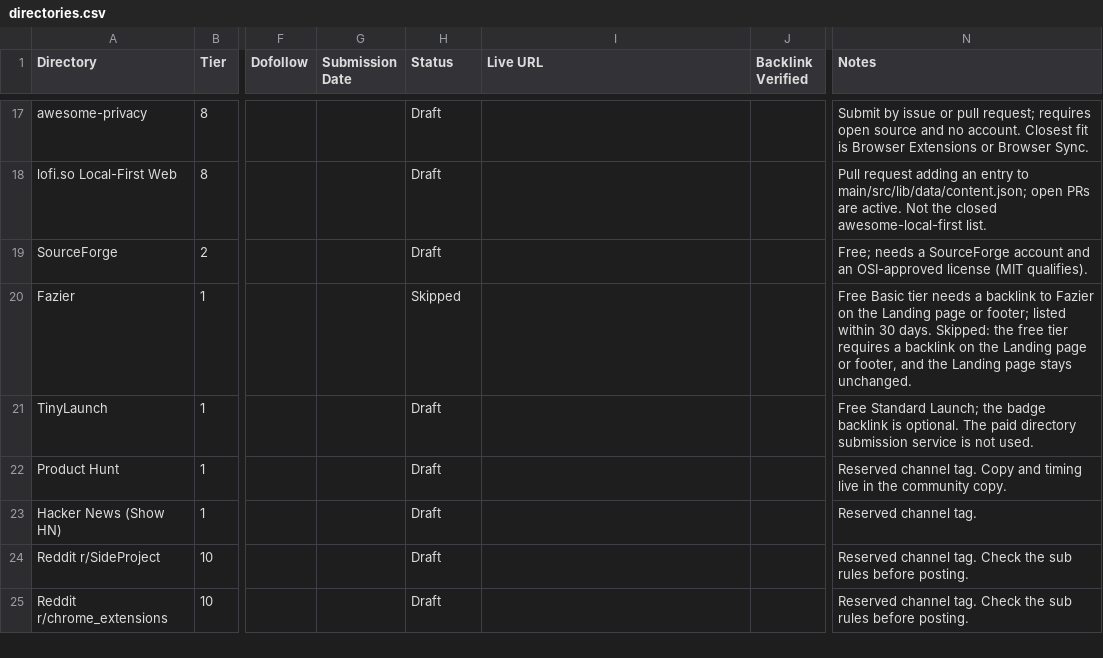
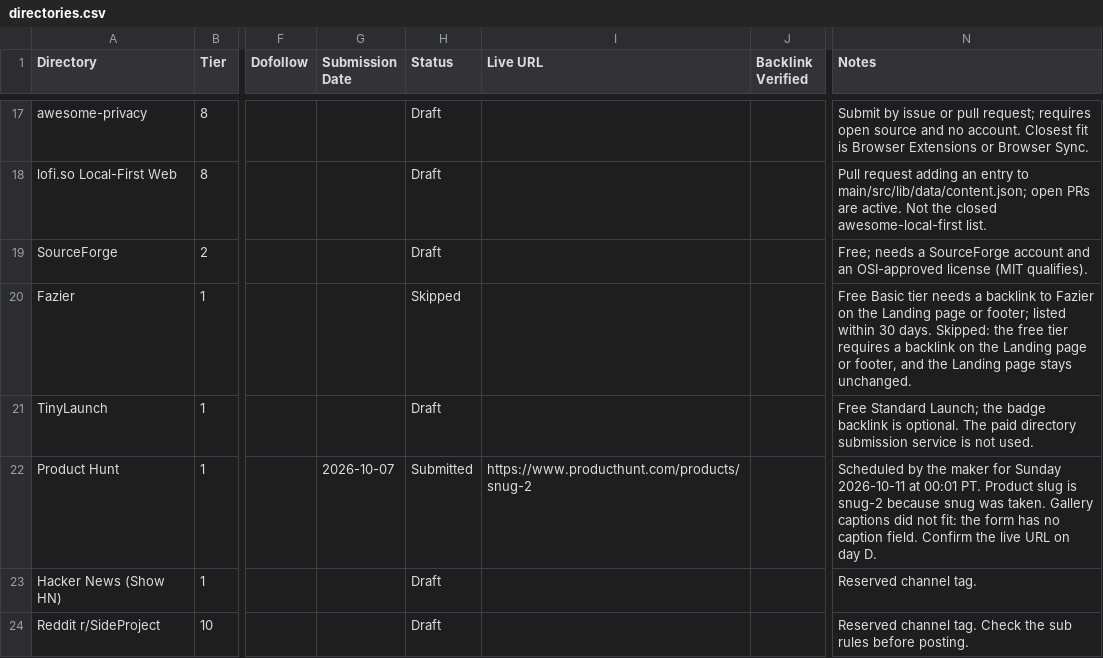
Before and after one commit to AndryOre/snug, a CSV file: docs/launch/directories.csv, drawn as a sheet; only a part is shown, gaps mark what is left out; the shorter side is filled out with more unchanged rows; the diff names each change by its address in the sheet, - before the commit and + after, or states it on an @@ line.

Commit message:
docs: 📝 record Product Hunt scheduled for day D
- Launch scheduled for 2026-10-11 00:01 PT under the snug-2 slug

```diff
--- a/docs/launch/directories.csv
+++ b/docs/launch/directories.csv
-G22 (Submission Date): (empty)
+G22 (Submission Date): 2026-10-07
-H22 (Status): Draft
+H22 (Status): Submitted
-I22 (Live URL): (empty)
+I22 (Live URL): https://www.producthunt.com/products/snug-2
-N22 (Notes): Reserved channel tag. Copy and timing live in the community copy.
+N22 (Notes): Scheduled by the maker for Sunday 2026-10-11 at 00:01 PT. Product slug is snug-2 because snug was taken. Gallery captions did not fit: the form has no caption field. Confirm the live URL on day D.
```
